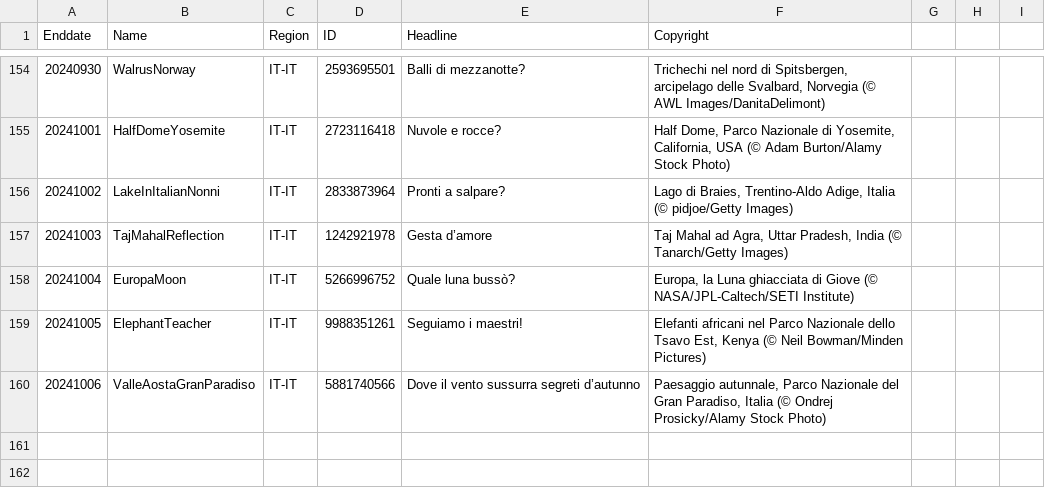
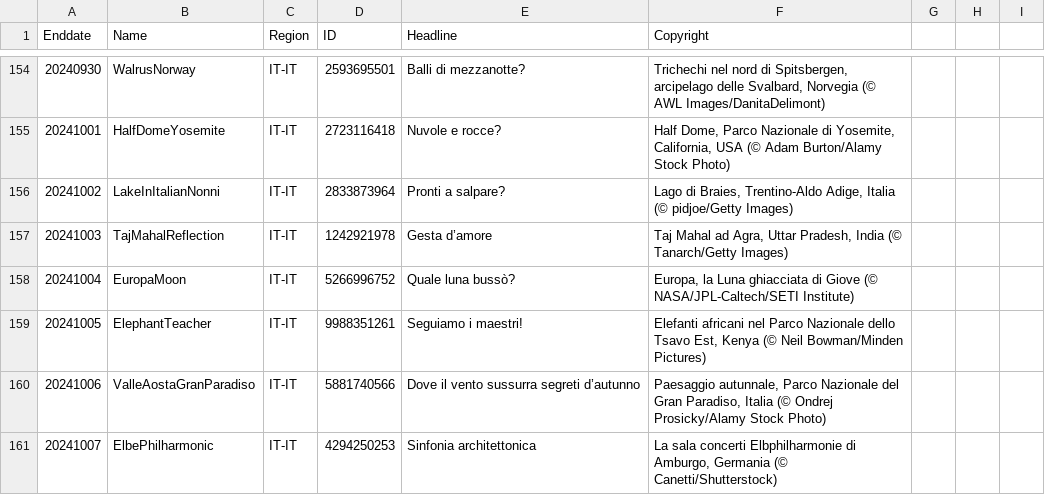
Before and after one commit to tauyoungsama/imageArchive, a CSV file: metadata/IT-IT.csv, drawn as a sheet; only a part is shown, gaps mark what is left out; the diff names each change by its address in the sheet, - before the commit and + after, or states it on an @@ line.

```diff
--- a/metadata/IT-IT.csv
+++ b/metadata/IT-IT.csv
+row 161: 20241007 | ElbePhilharmonic | IT-IT | 4294250253 | Sinfonia architettonica | La sala concerti Elbphilharmonie di Amburgo, Germania (© Canetti/Shutterstock)
```
Also changed, not shown: metadata/EN-CA.csv, metadata/EN-GB.csv, 10 other files.
